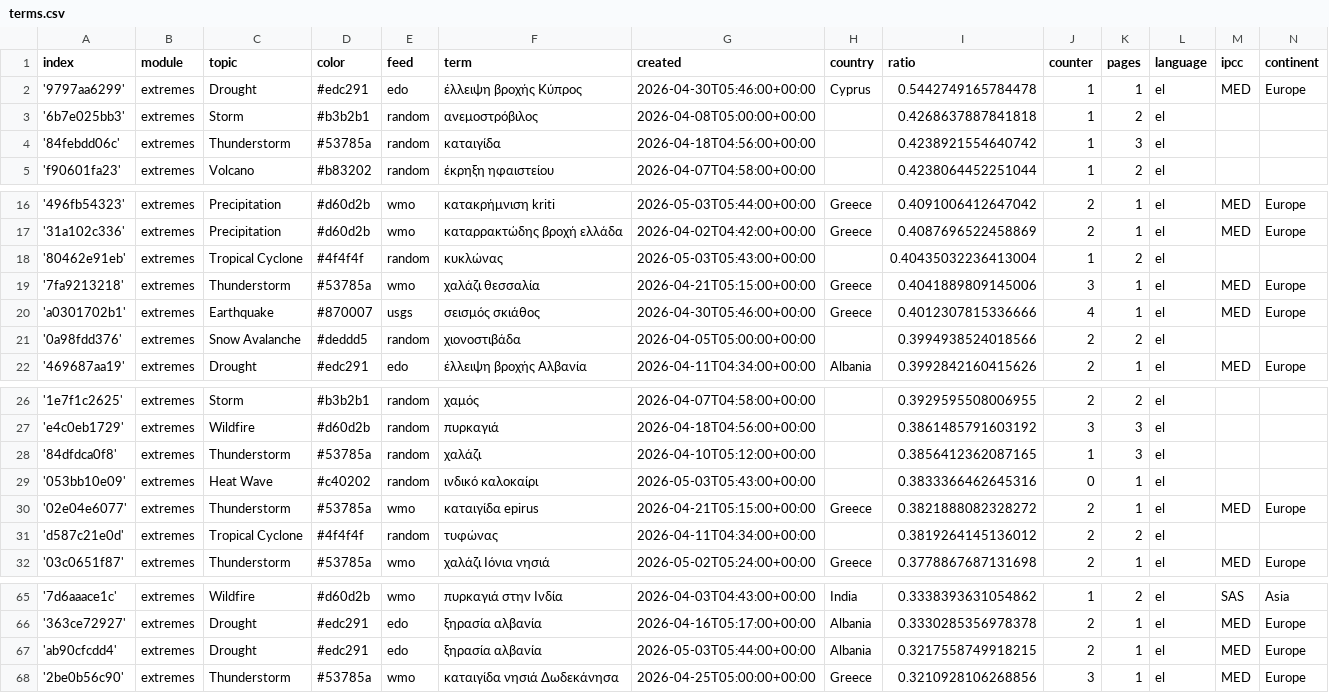
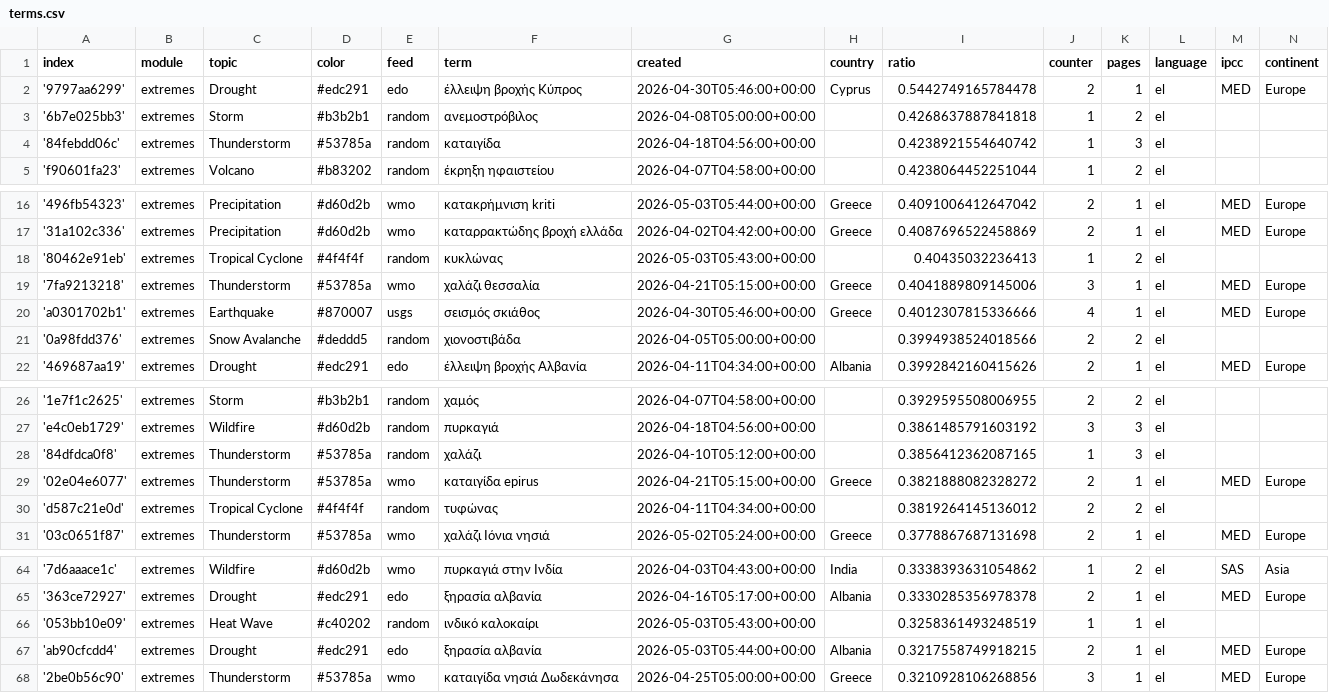
Before and after one commit to kamic-news/dutchExtremes, a CSV file: terms.csv, drawn as a sheet; only a part is shown, gaps mark what is left out.

Commit message:
Commit from GitHub Actions (harvest:0.0)

```diff
--- a/terms.csv
+++ b/terms.csv
@@ -1,3 +1,3 @@
 index,module,topic,color,feed,term,created,country,ratio,counter,pages,language,ipcc,continent
-'9797aa6299',extremes,Drought,#edc291,edo,έλλειψη βροχής Κύπρος,2026-04-30T05:46:00+00:00,Cyprus,0.5442749165784478,1,1,el,MED,Europe
+'9797aa6299',extremes,Drought,#edc291,edo,έλλειψη βροχής Κύπρος,2026-04-30T05:46:00+00:00,Cyprus,0.5442749165784478,2,1,el,MED,Europe
 '6b7e025bb3',extremes,Storm,#b3b2b1,random,ανεμοστρόβιλος,2026-04-08T05:00:00+00:00,,0.4268637887841818,1,2,el,,
@@ -17,3 +17,3 @@ index,module,topic,color,feed,term,created,country,ratio,counter,pages,language,
 '31a102c336',extremes,Precipitation,#d60d2b,wmo,καταρρακτώδης βροχή ελλάδα,2026-04-02T04:42:00+00:00,Greece,0.4087696522458869,2,1,el,MED,Europe
-'80462e91eb',extremes,Tropical Cyclone,#4f4f4f,random,κυκλώνας,2026-05-03T05:43:00+00:00,,0.40435032236413004,1,2,el,,
+'80462e91eb',extremes,Tropical Cyclone,#4f4f4f,random,κυκλώνας,2026-05-03T05:43:00+00:00,,0.40435032236413,1,2,el,,
 '7fa9213218',extremes,Thunderstorm,#53785a,wmo,χαλάζι θεσσαλία,2026-04-21T05:15:00+00:00,Greece,0.4041889809145006,3,1,el,MED,Europe
@@ -28,3 +28,2 @@ index,module,topic,color,feed,term,created,country,ratio,counter,pages,language,
 '84dfdca0f8',extremes,Thunderstorm,#53785a,random,χαλάζι,2026-04-10T05:12:00+00:00,,0.3856412362087165,1,3,el,,
-'053bb10e09',extremes,Heat Wave,#c40202,random,ινδικό καλοκαίρι,2026-05-03T05:43:00+00:00,,0.3833366462645316,0,1,el,,
 '02e04e6077',extremes,Thunderstorm,#53785a,wmo,καταιγίδα epirus,2026-04-21T05:15:00+00:00,Greece,0.3821888082328272,2,1,el,MED,Europe
@@ -66,2 +65,3 @@ index,module,topic,color,feed,term,created,country,ratio,counter,pages,language,
 '363ce72927',extremes,Drought,#edc291,edo,ξηρασία αλβανία,2026-04-16T05:17:00+00:00,Albania,0.3330285356978378,2,1,el,MED,Europe
+'053bb10e09',extremes,Heat Wave,#c40202,random,ινδικό καλοκαίρι,2026-05-03T05:43:00+00:00,,0.3258361493248519,1,1,el,,
 'ab90cfcdd4',extremes,Drought,#edc291,edo,ξηρασία αλβανία,2026-05-03T05:44:00+00:00,Albania,0.3217558749918215,2,1,el,MED,Europe
```
